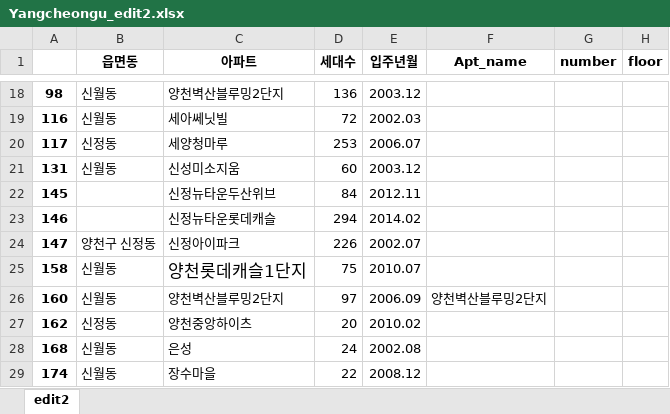
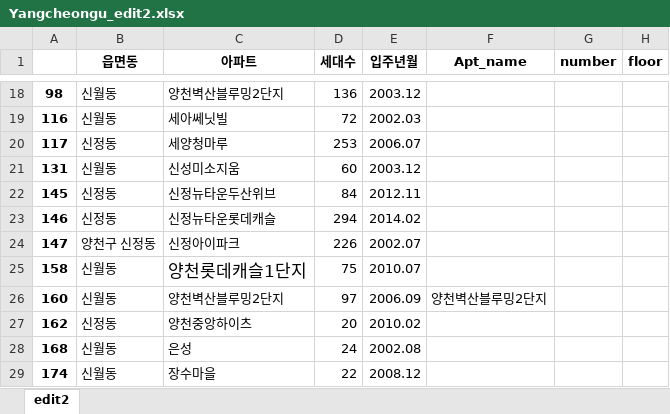
Before and after one commit to Yihwankim/paper, an Excel workbook: Gangnam_edit2/Yangcheongu_edit2.xlsx, sheet edit2, drawn as a sheet; only a part is shown, gaps mark what is left out; values as stored, in another font and other column widths than the file's, no borders; the diff names each change by its address in the sheet, - before the commit and + after, or states it on an @@ line.

```diff
--- a/Gangnam_edit2/Yangcheongu_edit2.xlsx (sheet edit2)
+++ b/Gangnam_edit2/Yangcheongu_edit2.xlsx (sheet edit2)
-B22:B23 (읍면동): (empty)
+B22:B23 (읍면동): 신정동
```
Also changed, not shown: Gangnam_edit2/Gangdonggu_edit2.xlsx, Gangnam_edit2/Gangnamgu_edit2.xlsx, 3 other files.
